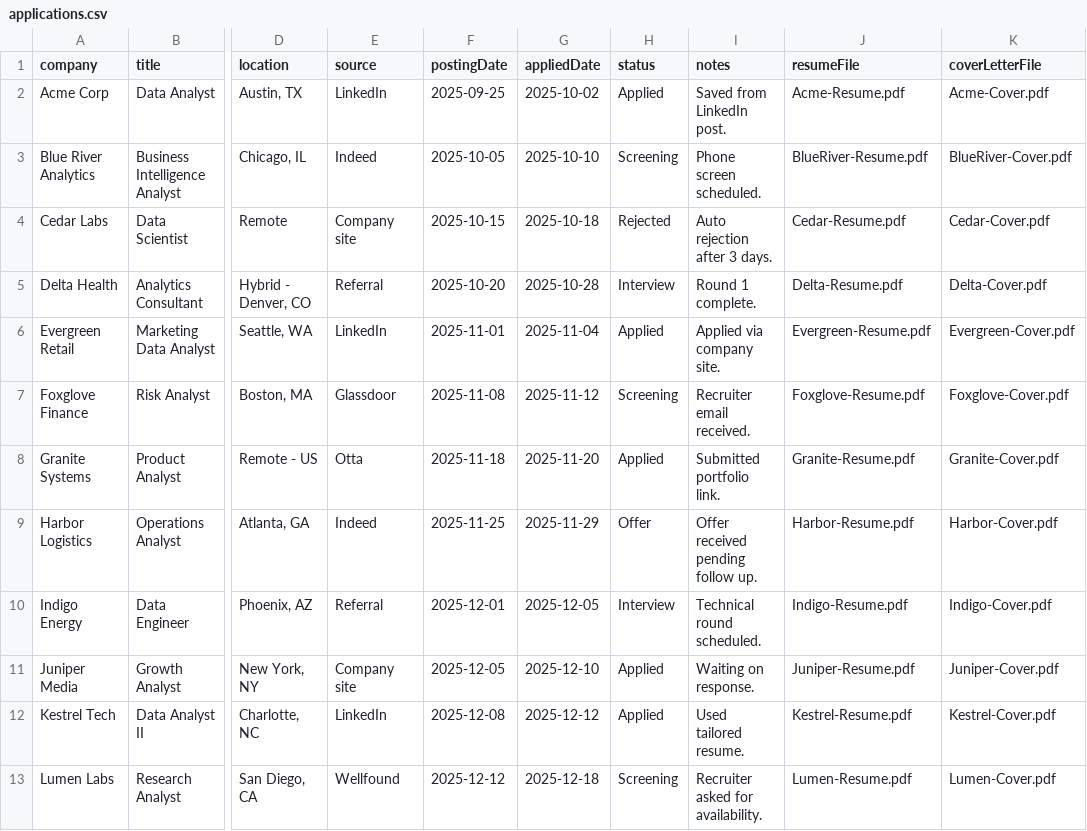
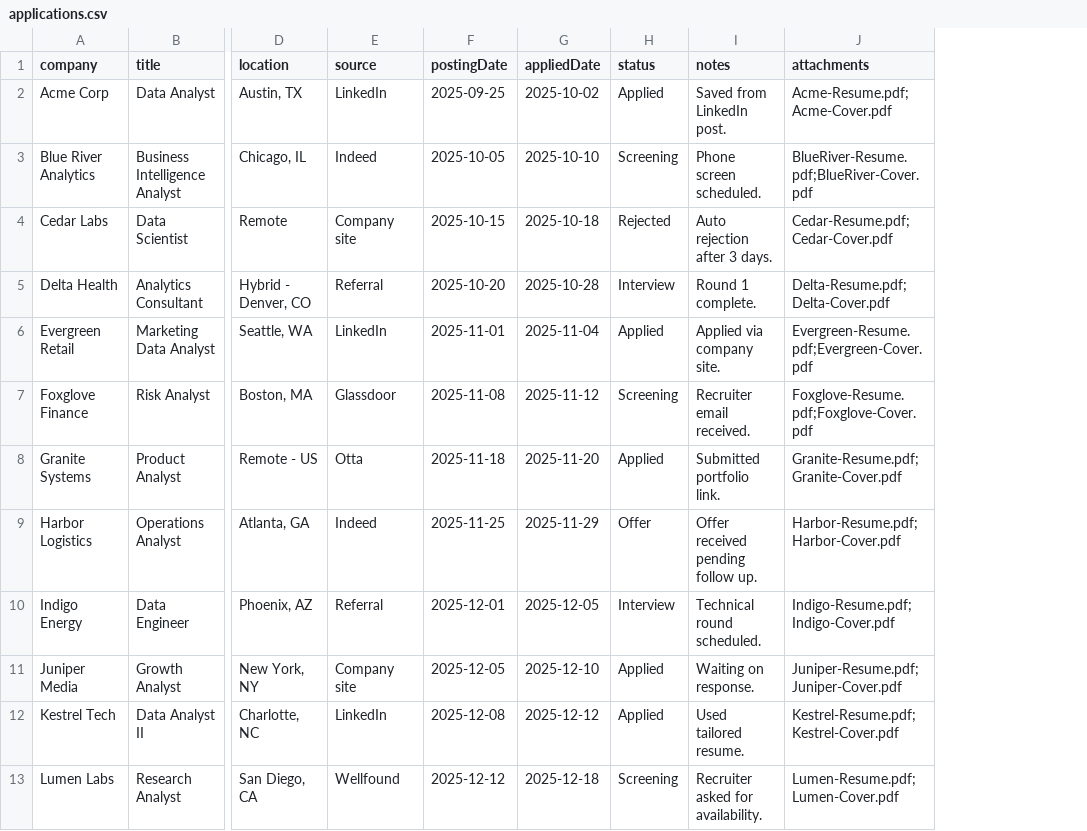
Before and after one commit to danielshort3/danielshort3.github.io, a CSV file: jobtrack-sample-upload/applications.csv, drawn as a sheet; only a part is shown, gaps mark what is left out; removed rows and columns are numbered as before the commit, all else as after; the diff names each change by its address in the sheet, - before the commit and + after, or states it on an @@ line.

```diff
--- a/jobtrack-sample-upload/applications.csv
+++ b/jobtrack-sample-upload/applications.csv
-column J (resumeFile), rows 2-13: Acme-Resume.pdf | BlueRiver-Resume.pdf | Cedar-Resume.pdf | Delta-Resume.pdf | Evergreen-Resume.pdf | Foxglove-Resume.pdf | Granite-Resume.pdf | Harbor-Resume.pdf | Indigo-Resume.pdf | Juniper-Resume.pdf | Kestrel-Resume.pdf | Lumen-Resume.pdf
-column K (coverLetterFile), rows 2-13: Acme-Cover.pdf | BlueRiver-Cover.pdf | Cedar-Cover.pdf | Delta-Cover.pdf | Evergreen-Cover.pdf | Foxglove-Cover.pdf | Granite-Cover.pdf | Harbor-Cover.pdf | Indigo-Cover.pdf | Juniper-Cover.pdf | Kestrel-Cover.pdf | Lumen-Cover.pdf
+column J (attachments), rows 2-13: Acme-Resume.pdf;Acme-Cover.pdf | BlueRiver-Resume.pdf;BlueRiver-Cover.pdf | Cedar-Resume.pdf;Cedar-Cover.pdf | Delta-Resume.pdf;Delta-Cover.pdf | Evergreen-Resume.pdf;Evergreen-Cover.pdf | Foxglove-Resume.pdf;Foxglove-Cover.pdf | Granite-Resume.pdf;Granite-Cover.pdf | Harbor-Resume.pdf;Harbor-Cover.pdf | Indigo-Resume.pdf;Indigo-Cover.pdf | Juniper-Resume.pdf;Juniper-Cover.pdf | Kestrel-Resume.pdf;Kestrel-Cover.pdf | Lumen-Resume.pdf;Lumen-Cover.pdf
```
Also changed, not shown: 8 other files.
